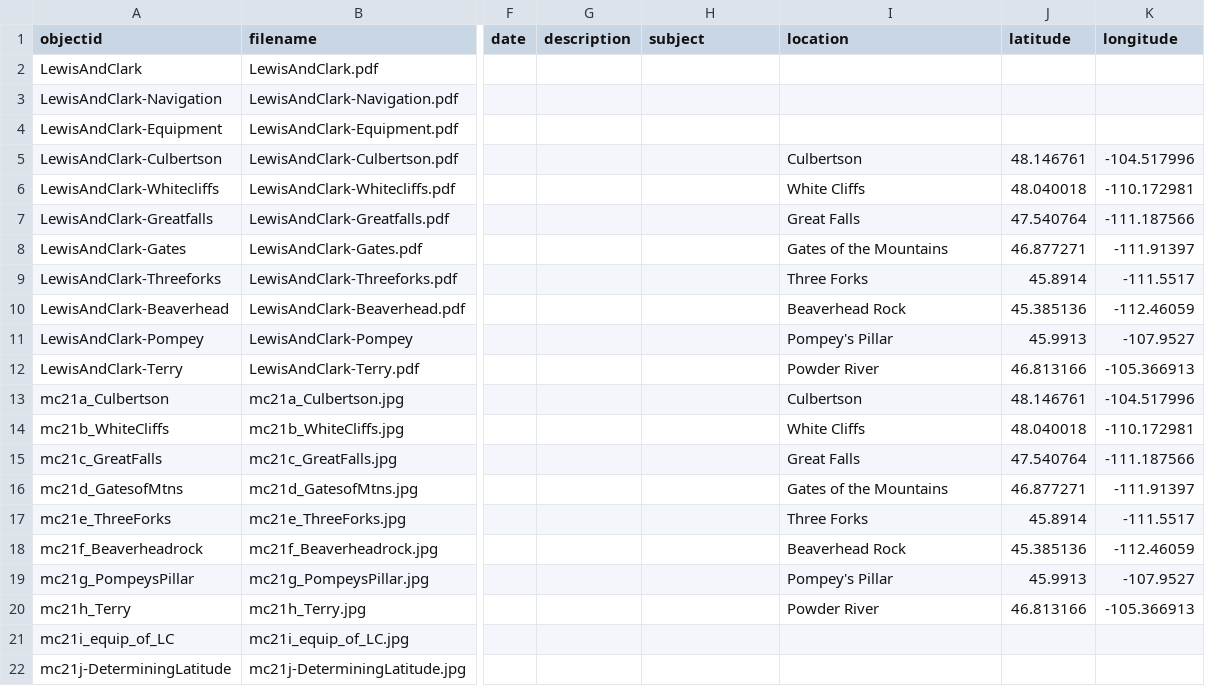
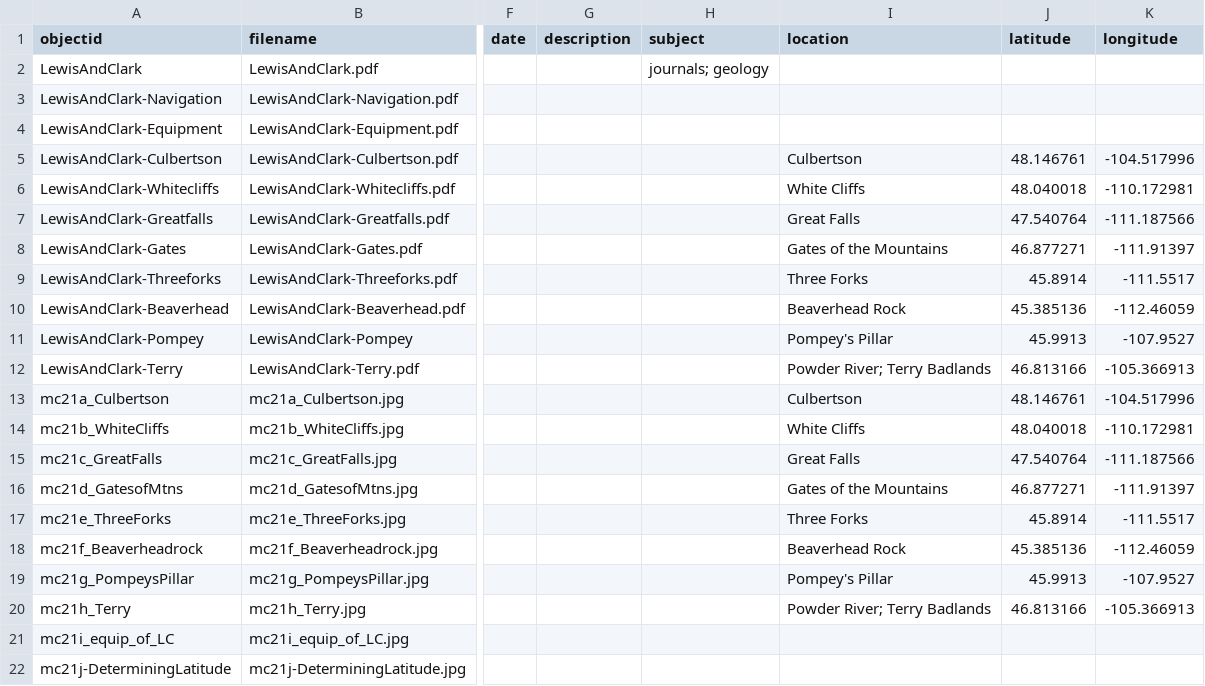
Before and after one commit to cc3199/mbmg-master, a CSV file: _data/lcpub-metadata.csv, drawn as a sheet; only a part is shown, gaps mark what is left out; the diff names each change by its address in the sheet, - before the commit and + after, or states it on an @@ line.

Commit message:
update metadata

```diff
--- a/_data/lcpub-metadata.csv
+++ b/_data/lcpub-metadata.csv
-H2 (subject): (empty)
+H2 (subject): journals; geology
-I12 (location): Powder River
+I12 (location): Powder River; Terry Badlands
-I20 (location): Powder River
+I20 (location): Powder River; Terry Badlands
```
